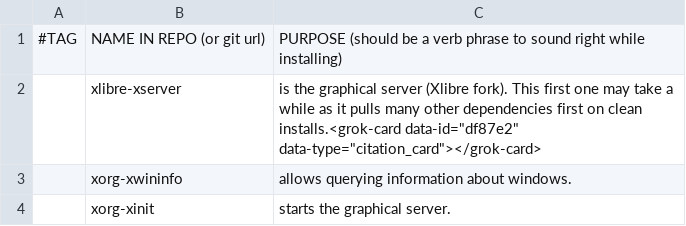
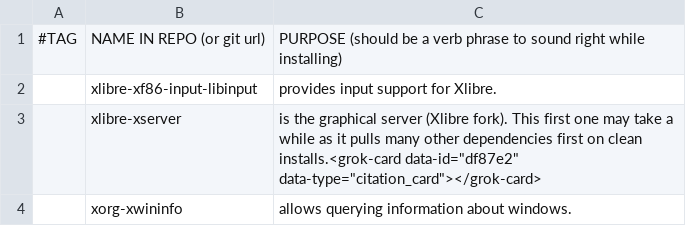
Before and after one commit to jameswexler1/Spark, a CSV file: static/xlibre/artixprogs.csv, drawn as a sheet; only a part is shown; the shorter side is filled out with more unchanged rows; the diff names each change by its address in the sheet, - before the commit and + after, or states it on an @@ line.

```diff
--- a/static/xlibre/artixprogs.csv
+++ b/static/xlibre/artixprogs.csv
+row 2:  | xlibre-xf86-input-libinput | provides input support for Xlibre.
```
Also changed, not shown: static/xlibre/archprogs.csv, 1 other file.
